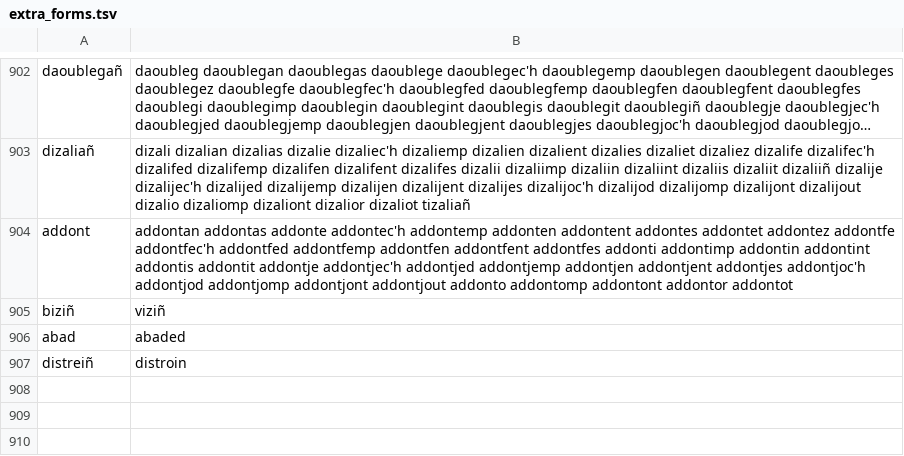
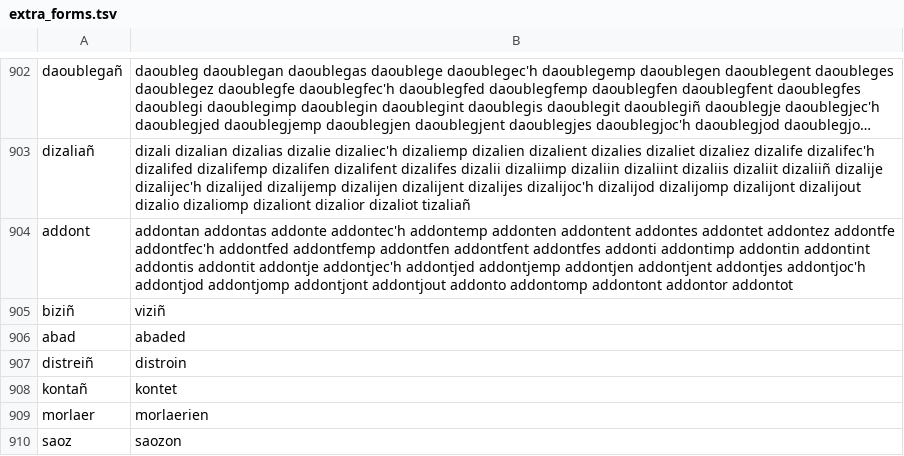
Before and after one commit to zavanton123/tayra-languages, a TSV file: tools/courses/br/extra_forms.tsv, drawn as a sheet; only a part is shown, gaps mark what is left out; long unchanged cells end in ….

Commit message:
Add Breton forms the writers reported

```diff
--- a/tools/courses/br/extra_forms.tsv
+++ b/tools/courses/br/extra_forms.tsv
@@ -907 +907,4 @@ abad	abaded
 distreiñ	distroin
+kontañ	kontet
+morlaer	morlaerien
+saoz	saozon
```
